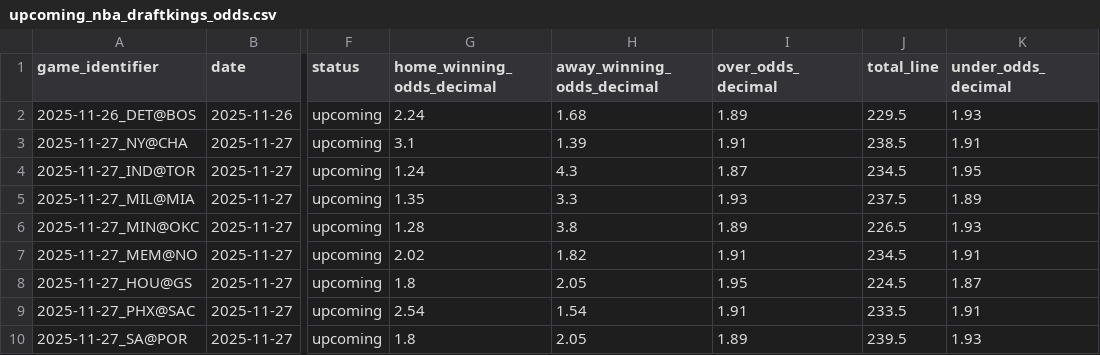
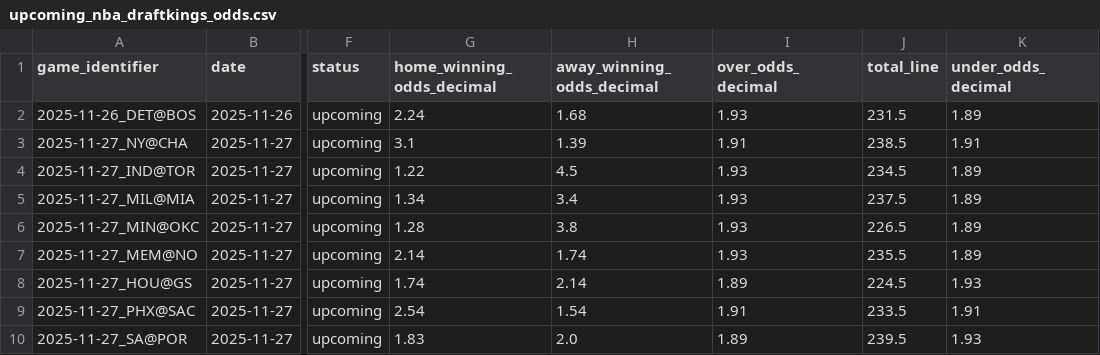
Before and after one commit to iampreetdave-work/basketball-NBA, a CSV file: upcoming_nba_draftkings_odds.csv, drawn as a sheet; only a part is shown, gaps mark what is left out; the diff names each change by its address in the sheet, - before the commit and + after, or states it on an @@ line.

```diff
--- a/upcoming_nba_draftkings_odds.csv
+++ b/upcoming_nba_draftkings_odds.csv
-I2 (over_odds_decimal): 1.89
+I2 (over_odds_decimal): 1.93
-J2 (total_line): 229.5
+J2 (total_line): 231.5
-K2 (under_odds_decimal): 1.93
+K2 (under_odds_decimal): 1.89
-G4 (home_winning_odds_decimal): 1.24
+G4 (home_winning_odds_decimal): 1.22
-H4 (away_winning_odds_decimal): 4.3
+H4 (away_winning_odds_decimal): 4.5
-I4 (over_odds_decimal): 1.87
+I4 (over_odds_decimal): 1.93
-K4 (under_odds_decimal): 1.95
+K4 (under_odds_decimal): 1.89
-G5 (home_winning_odds_decimal): 1.35
+G5 (home_winning_odds_decimal): 1.34
-H5 (away_winning_odds_decimal): 3.3
+H5 (away_winning_odds_decimal): 3.4
-I6 (over_odds_decimal): 1.89
+I6 (over_odds_decimal): 1.93
-K6 (under_odds_decimal): 1.93
+K6 (under_odds_decimal): 1.89
-G7 (home_winning_odds_decimal): 2.02
+G7 (home_winning_odds_decimal): 2.14
-H7 (away_winning_odds_decimal): 1.82
+H7 (away_winning_odds_decimal): 1.74
-I7 (over_odds_decimal): 1.91
+I7 (over_odds_decimal): 1.93
-J7 (total_line): 234.5
+J7 (total_line): 235.5
-K7 (under_odds_decimal): 1.91
+K7 (under_odds_decimal): 1.89
-G8 (home_winning_odds_decimal): 1.8
+G8 (home_winning_odds_decimal): 1.74
-H8 (away_winning_odds_decimal): 2.05
+H8 (away_winning_odds_decimal): 2.14
-I8 (over_odds_decimal): 1.95
+I8 (over_odds_decimal): 1.89
-K8 (under_odds_decimal): 1.87
+K8 (under_odds_decimal): 1.93
-G10 (home_winning_odds_decimal): 1.8
+G10 (home_winning_odds_decimal): 1.83
-H10 (away_winning_odds_decimal): 2.05
+H10 (away_winning_odds_decimal): 2.0
```
Also changed, not shown: Future.csv, nba_prematch_features.csv, 1 other file.
